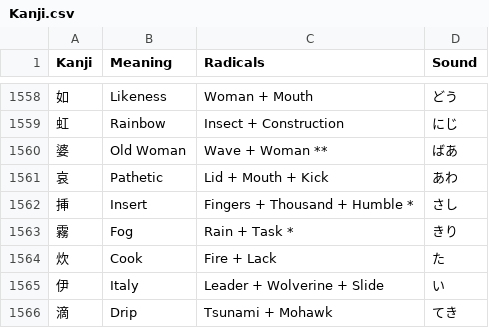
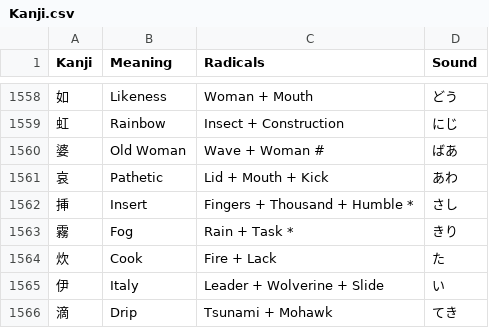
Before and after one commit to Goezs/kanji_with_radicals, a CSV file: Kanji.csv, drawn as a sheet; only a part is shown, gaps mark what is left out.

Commit message:
kanji.csv - ** sustitution for #

```diff
--- a/Kanji.csv
+++ b/Kanji.csv
@@ -1559,3 +1559,3 @@ Kanji,Meaning,Radicals,Sound
 虹,Rainbow,Insect + Construction,にじ
-婆,Old Woman,Wave + Woman **,ばあ
+婆,Old Woman,Wave + Woman #,ばあ
 哀,Pathetic,Lid + Mouth + Kick,あわ
```
